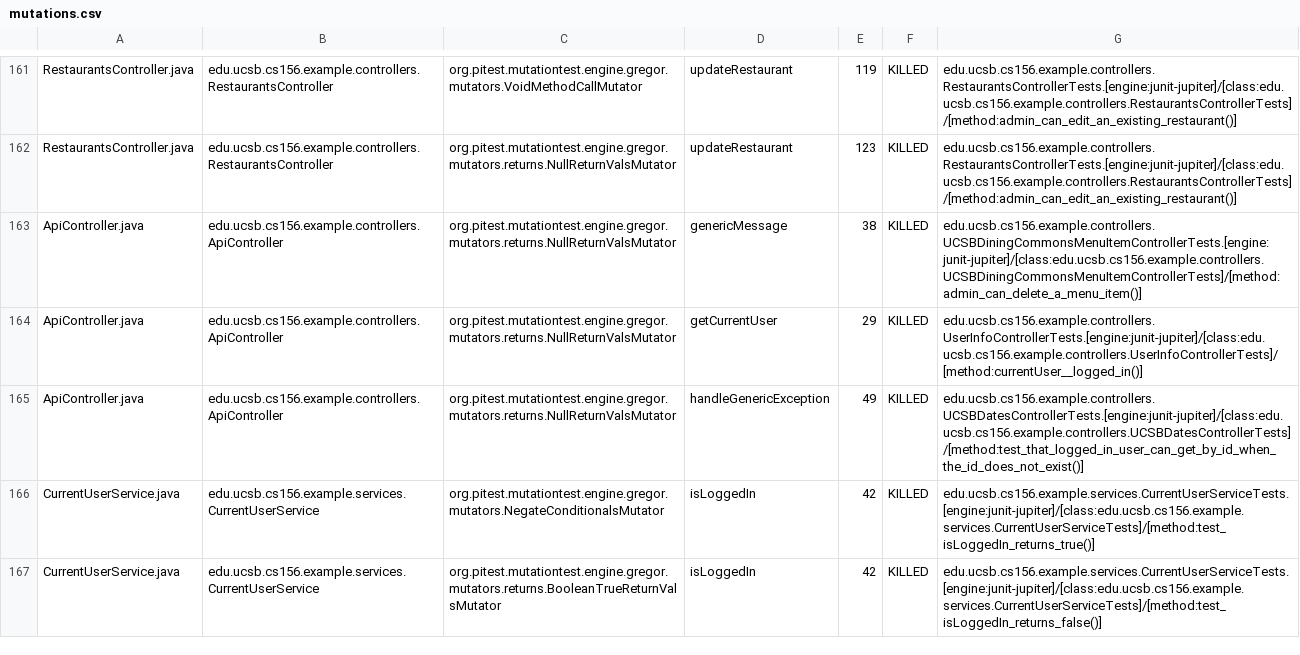
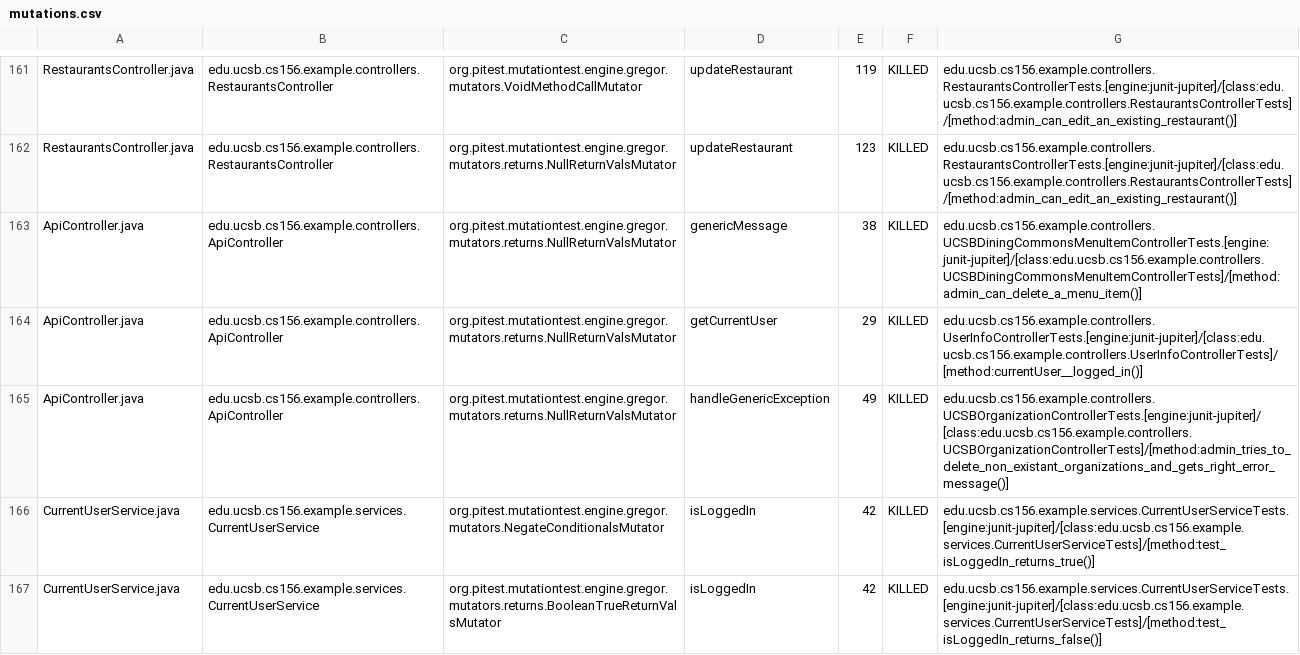
Before and after one commit to ucsb-cs156-f24/team02-f24-16, a CSV file: prs/130/pitest/mutations.csv, drawn as a sheet; only a part is shown, gaps mark what is left out.

Commit message:
Deploying to gh-pages from @ ucsb-cs156-f24/team02-f24-16@ecc365ba06435f900704209d2e17ff405fa0f048 🚀

```diff
--- a/prs/130/pitest/mutations.csv
+++ b/prs/130/pitest/mutations.csv
@@ -164,3 +164,3 @@ ApiController.java,edu.ucsb.cs156.example.controllers.ApiController,org.pitest.m
 ApiController.java,edu.ucsb.cs156.example.controllers.ApiController,org.pitest.mutationtest.engine.gregor.mutators.returns.NullReturnValsMutator,getCurrentUser,29,KILLED,edu.ucsb.cs156.example.controllers.UserInfoControllerTests.[engine:junit-jupiter]/[class:edu.ucsb.cs156.example.controllers.UserInfoControllerTests]/[method:currentUser__logged_in()]
-ApiController.java,edu.ucsb.cs156.example.controllers.ApiController,org.pitest.mutationtest.engine.gregor.mutators.returns.NullReturnValsMutator,handleGenericException,49,KILLED,edu.ucsb.cs156.example.controllers.UCSBDatesControllerTests.[engine:junit-jupiter]/[class:edu.ucsb.cs156.example.controllers.UCSBDatesControllerTests]/[method:test_that_logged_in_user_can_get_by_id_when_the_id_does_not_exist()]
+ApiController.java,edu.ucsb.cs156.example.controllers.ApiController,org.pitest.mutationtest.engine.gregor.mutators.returns.NullReturnValsMutator,handleGenericException,49,KILLED,edu.ucsb.cs156.example.controllers.UCSBOrganizationControllerTests.[engine:junit-jupiter]/[class:edu.ucsb.cs156.example.controllers.UCSBOrganizationControllerTests]/[method:admin_tries_to_delete_non_existant_organizations_and_gets_right_error_message()]
 CurrentUserService.java,edu.ucsb.cs156.example.services.CurrentUserService,org.pitest.mutationtest.engine.gregor.mutators.NegateConditionalsMutator,isLoggedIn,42,KILLED,edu.ucsb.cs156.example.services.CurrentUserServiceTests.[engine:junit-jupiter]/[class:edu.ucsb.cs156.example.services.CurrentUserServiceTests]/[method:test_isLoggedIn_returns_true()]
```
Also changed, not shown: 17 other files.
